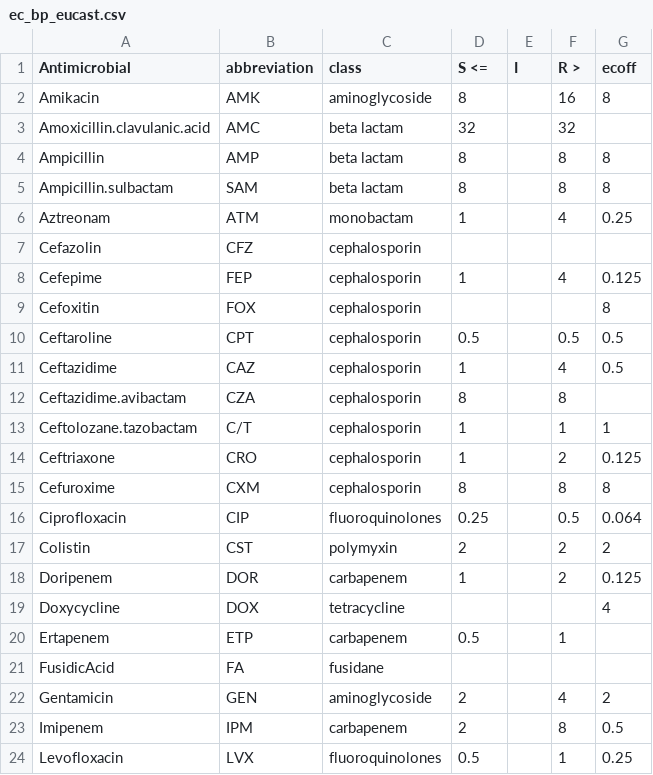
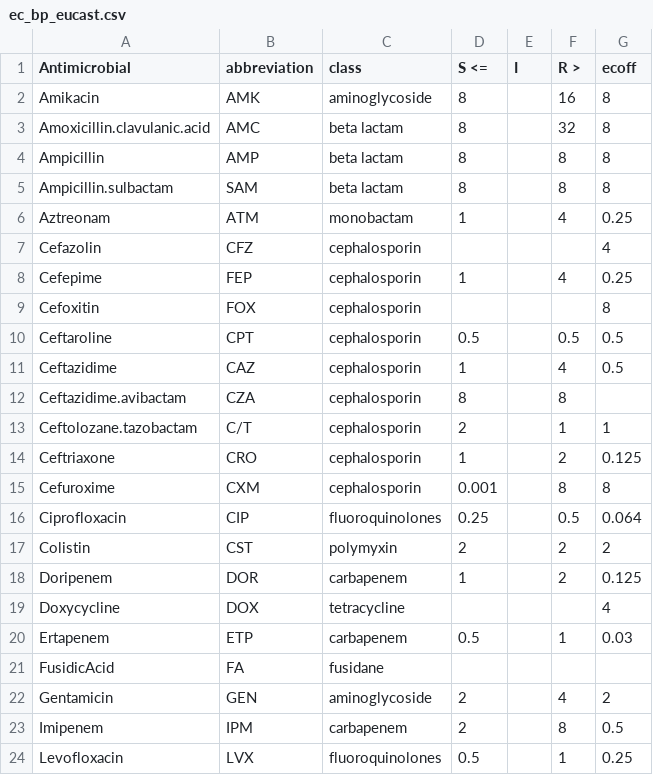
Before and after one commit to AlChow514/Capstone, a CSV file: Data/ec_bp_eucast.csv, drawn as a sheet; only a part is shown.

```diff
--- a/Data/ec_bp_eucast.csv
+++ b/Data/ec_bp_eucast.csv
@@ -2,3 +2,3 @@ Antimicrobial,abbreviation,class,S <=,I ,R >,ecoff
 Amikacin,AMK,aminoglycoside,8,,16,8
-Amoxicillin.clavulanic.acid,AMC,beta lactam,32,,32,
+Amoxicillin.clavulanic.acid,AMC,beta lactam,8,,32,8
 Ampicillin,AMP,beta lactam,8,,8,8
@@ -6,4 +6,4 @@ Ampicillin.sulbactam,SAM,beta lactam,8,,8,8
 Aztreonam,ATM,monobactam,1,,4,0.25
-Cefazolin,CFZ,cephalosporin,,,,
-Cefepime,FEP,cephalosporin,1,,4,0.125
+Cefazolin,CFZ,cephalosporin,,,,4
+Cefepime,FEP,cephalosporin,1,,4,0.25
 Cefoxitin,FOX,cephalosporin,,,,8
@@ -12,5 +12,5 @@ Ceftazidime,CAZ,cephalosporin,1,,4,0.5
 Ceftazidime.avibactam,CZA,cephalosporin,8,,8,
-Ceftolozane.tazobactam,C/T,cephalosporin,1,,1,1
+Ceftolozane.tazobactam,C/T,cephalosporin,2,,1,1
 Ceftriaxone,CRO,cephalosporin,1,,2,0.125
-Cefuroxime,CXM,cephalosporin,8,,8,8
+Cefuroxime,CXM,cephalosporin,0.001,,8,8
 Ciprofloxacin,CIP,fluoroquinolones,0.25,,0.5,0.064
@@ -19,3 +19,3 @@ Doripenem,DOR,carbapenem,1,,2,0.125
 Doxycycline,DOX,tetracycline ,,,,4
-Ertapenem,ETP,carbapenem,0.5,,1,
+Ertapenem,ETP,carbapenem,0.5,,1,0.03
 FusidicAcid,FA,fusidane,,,,
```
Also changed, not shown: 29 other files.
